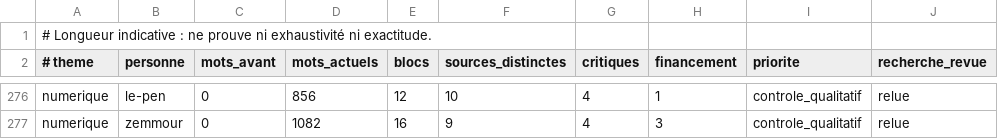
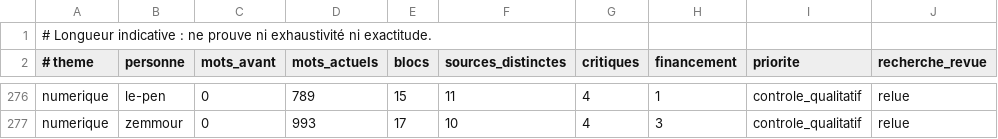
Before and after one commit to adrienconrath/pourquivoter, a TSV file: data/audit-couverture.tsv, drawn as a sheet; only a part is shown, gaps mark what is left out; the diff covers the shown part only; the diff names each change by its address in the sheet, - before the commit and + after, or states it on an @@ line.

```diff
--- a/data/audit-couverture.tsv
+++ b/data/audit-couverture.tsv
-D276 (mots_actuels): 856
+D276 (mots_actuels): 789
-E276 (blocs): 12
+E276 (blocs): 15
-F276 (sources_distinctes): 10
+F276 (sources_distinctes): 11
-D277 (mots_actuels): 1082
+D277 (mots_actuels): 993
-E277 (blocs): 16
+E277 (blocs): 17
-F277 (sources_distinctes): 9
+F277 (sources_distinctes): 10
```
Also changed, not shown: 31 edited cells elsewhere in this file, 3 other files.
